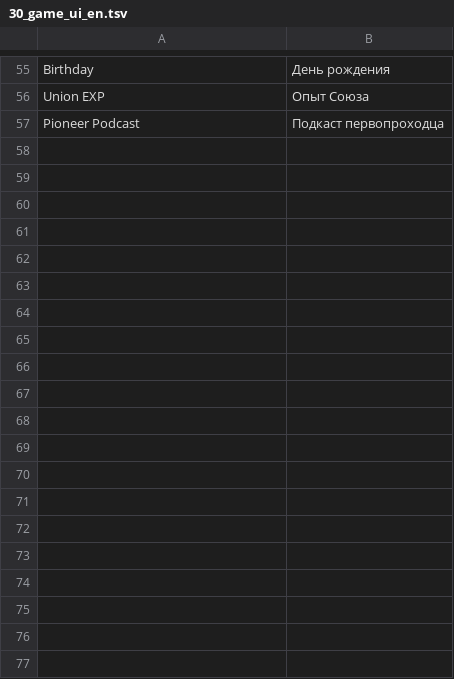
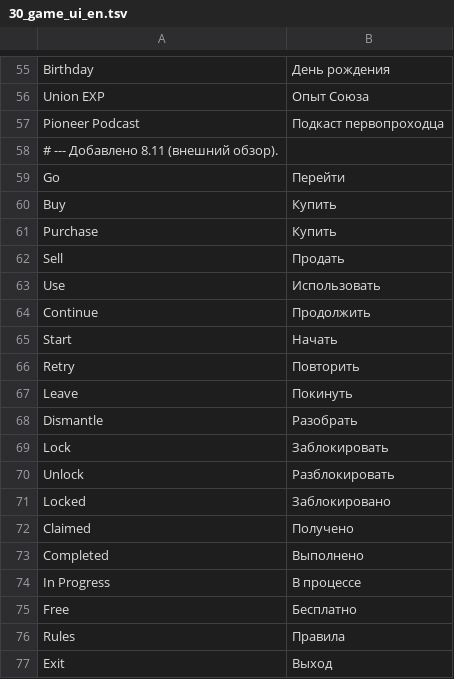
Before and after one commit to Elidera/wuxia-local, a TSV file: assets/glossary/30_game_ui_en.tsv, drawn as a sheet; only a part is shown, gaps mark what is left out.

```diff
--- a/assets/glossary/30_game_ui_en.tsv
+++ b/assets/glossary/30_game_ui_en.tsv
@@ -57 +57,21 @@ Union EXP	Опыт Союза
 Pioneer Podcast	Подкаст первопроходца
+# --- Добавлено 8.11 (внешний обзор).
+Go	Перейти
+Buy	Купить
+Purchase	Купить
+Sell	Продать
+Use	Использовать
+Continue	Продолжить
+Start	Начать
+Retry	Повторить
+Leave	Покинуть
+Dismantle	Разобрать
+Lock	Заблокировать
+Unlock	Разблокировать
+Locked	Заблокировано
+Claimed	Получено
+Completed	Выполнено
+In Progress	В процессе
+Free	Бесплатно
+Rules	Правила
+Exit	Выход
```
Also changed, not shown: assets/glossary/10_chengyu.tsv, assets/glossary/20_game_ui.tsv, 12 other files.
